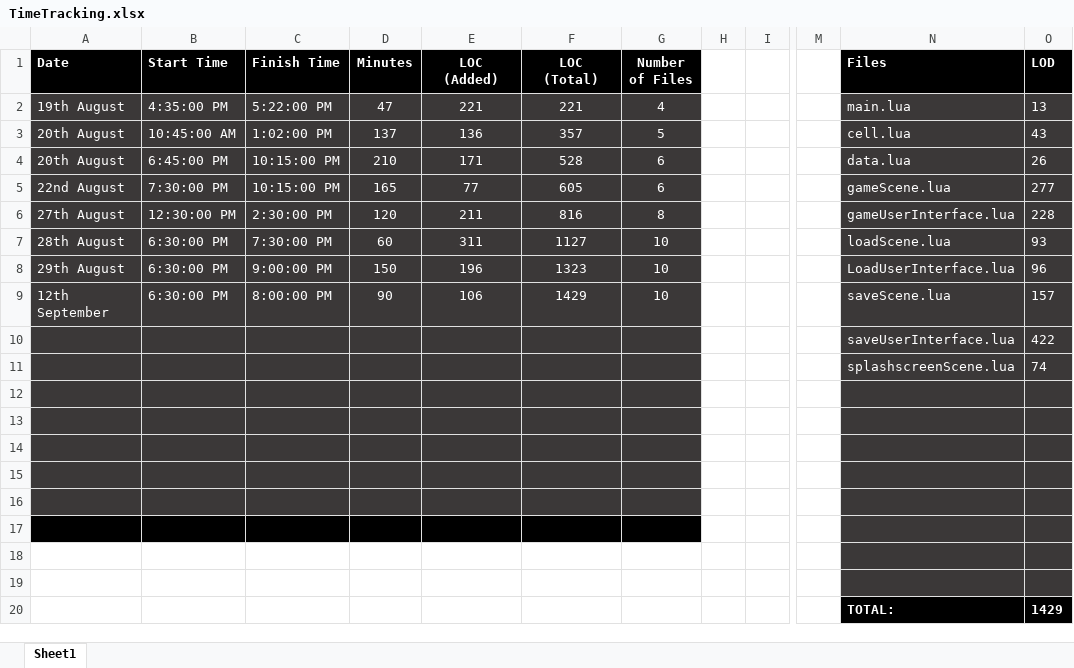
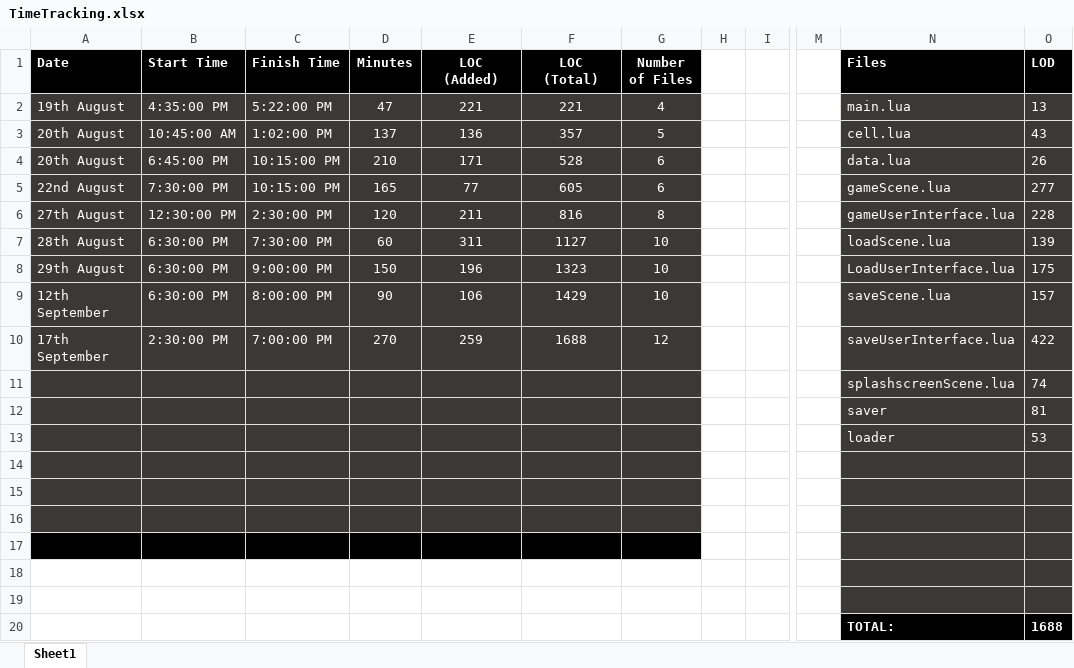
Before and after one commit to MattStazza/GameOfLife, an Excel workbook: TimeTracking.xlsx, sheet Sheet1, drawn as a sheet; only a part is shown, gaps mark what is left out; values as stored, in another font and other column widths than the file's, no borders; charts and pictures not drawn; removed rows and columns are numbered as before the commit, all else as after; rows hold the shown columns only; the diff names each change by its address in the sheet, - before the commit and + after, or states it on an @@ line.

Commit message:
Updated TimeTracking

```diff
--- a/TimeTracking.xlsx (sheet Sheet1)
+++ b/TimeTracking.xlsx (sheet Sheet1)
-O7 (LOD): 93
+O7 (LOD): 139
-O8 (LOD): 96
+O8 (LOD): 175
-row 10:  |  |  |  |  |  |  |  |  |  | saveUserInterface.lua | 422
+row 10: 17th September | 2:30:00 PM | 7:00:00 PM | 270 | 259 | 1688 | 12 |  |  |  | saveUserInterface.lua | 422
+row 12:  |  |  |  |  |  |  |  |  |  | saver | 81
+row 13:  |  |  |  |  |  |  |  |  |  | loader | 53
-A17:G17 fill: #3B3838
+A17:G17 fill: #000000
-A18:G18 fill: #3B3838
+A18:G18 fill: none
-A19:G19 fill: #000000
+A19:G19 fill: none
-row 20: (empty)
+row 20:  |  |  |  |  |  |  |  |  |  | TOTAL: | 1688
-N20:O20 fill: #3B3838
+N20:O20 fill: #000000
-row 19: (empty)
-row 20:  |  |  |  |  |  |  |  |  |  | TOTAL: | 1429
```
Also changed, not shown: charts or pictures, 4 other files.
